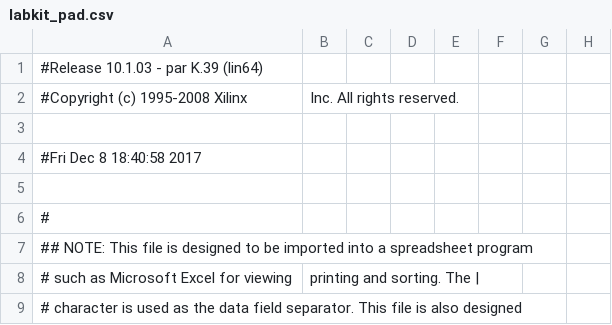
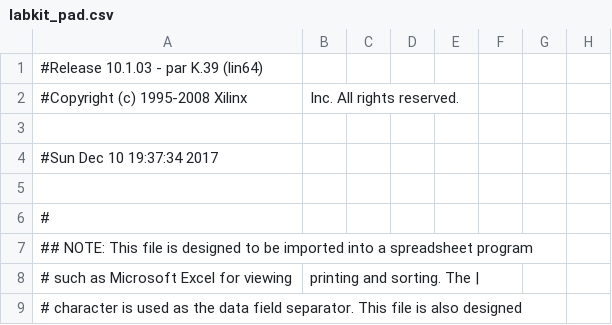
Before and after one commit to liamcohen/ProjectedPiano, a CSV file: final_project/labkit_pad.csv, drawn as a sheet; only a part is shown; the diff names each change by its address in the sheet, - before the commit and + after, or states it on an @@ line.

```diff
--- a/final_project/labkit_pad.csv
+++ b/final_project/labkit_pad.csv
-A4: #Fri Dec 8 18:40:58 2017
+A4: #Sun Dec 10 19:37:34 2017
```
Also changed, not shown: 49 other files.
